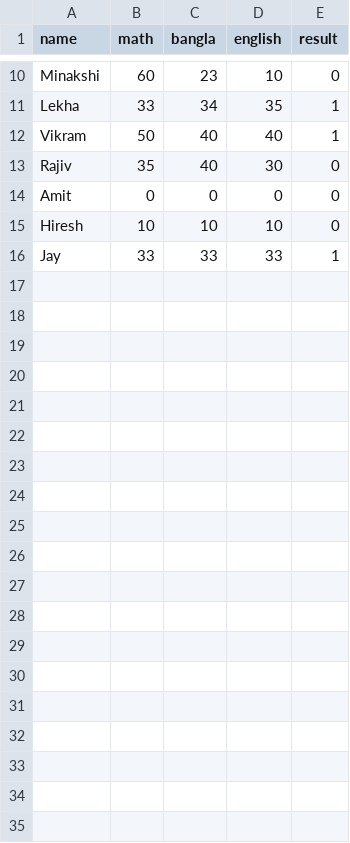
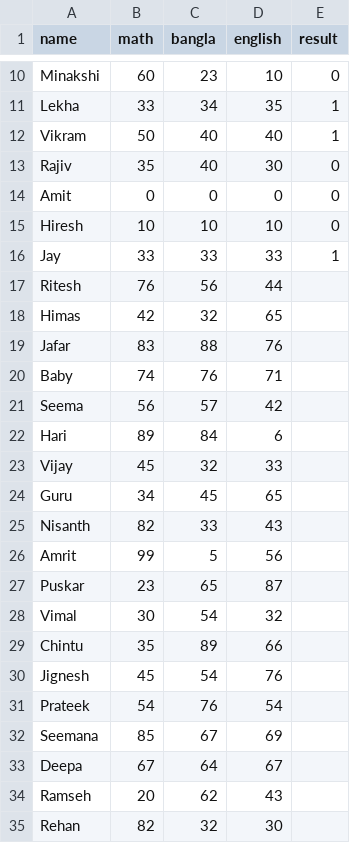
Before and after one commit to madnira/notebook, a CSV file: student_result.csv, drawn as a sheet; only a part is shown, gaps mark what is left out; the diff names each change by its address in the sheet, - before the commit and + after, or states it on an @@ line.

```diff
--- a/student_result.csv
+++ b/student_result.csv
+row 17: Ritesh | 76 | 56 | 44
+row 18: Himas | 42 | 32 | 65
+row 19: Jafar | 83 | 88 | 76
+row 20: Baby | 74 | 76 | 71
+row 21: Seema | 56 | 57 | 42
+row 22: Hari | 89 | 84 | 6
+row 23: Vijay | 45 | 32 | 33
+row 24: Guru | 34 | 45 | 65
+row 25: Nisanth | 82 | 33 | 43
+row 26: Amrit | 99 | 5 | 56
+row 27: Puskar | 23 | 65 | 87
+row 28: Vimal | 30 | 54 | 32
+row 29: Chintu | 35 | 89 | 66
+row 30: Jignesh | 45 | 54 | 76
+row 31: Prateek | 54 | 76 | 54
+row 32: Seemana | 85 | 67 | 69
+row 33: Deepa | 67 | 64 | 67
+row 34: Ramseh | 20 | 62 | 43
+row 35: Rehan | 82 | 32 | 30
```
Also changed, not shown: 2 other files.
